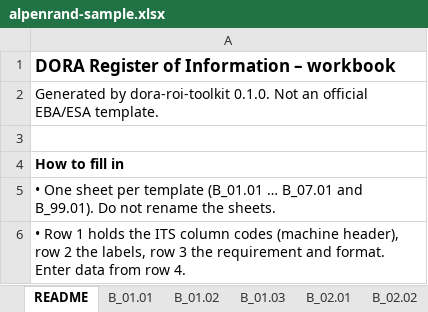
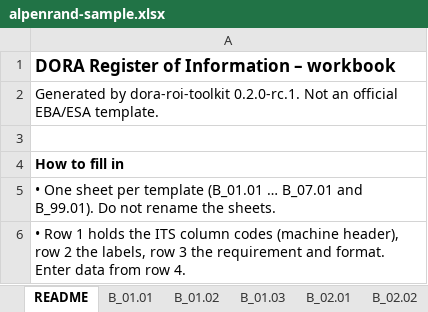
Before and after one commit to crayfisher92/dora-roi-toolkit, an Excel workbook: examples/alpenrand-sample.xlsx, sheet README, drawn as a sheet; only a part is shown; values as stored, in another font and other column widths than the file's, no borders; the diff names each change by its address in the sheet, - before the commit and + after, or states it on an @@ line.

```diff
--- a/examples/alpenrand-sample.xlsx (sheet README)
+++ b/examples/alpenrand-sample.xlsx (sheet README)
-A2: …by dora-roi-toolkit 0.1.0. Not an…
+A2: …by dora-roi-toolkit 0.2.0-rc.1. Not an…
```
Also changed, not shown: examples/reports/art30-remediation-plan.xlsx, examples/roi-blank-template.xlsx, 51 other files.
